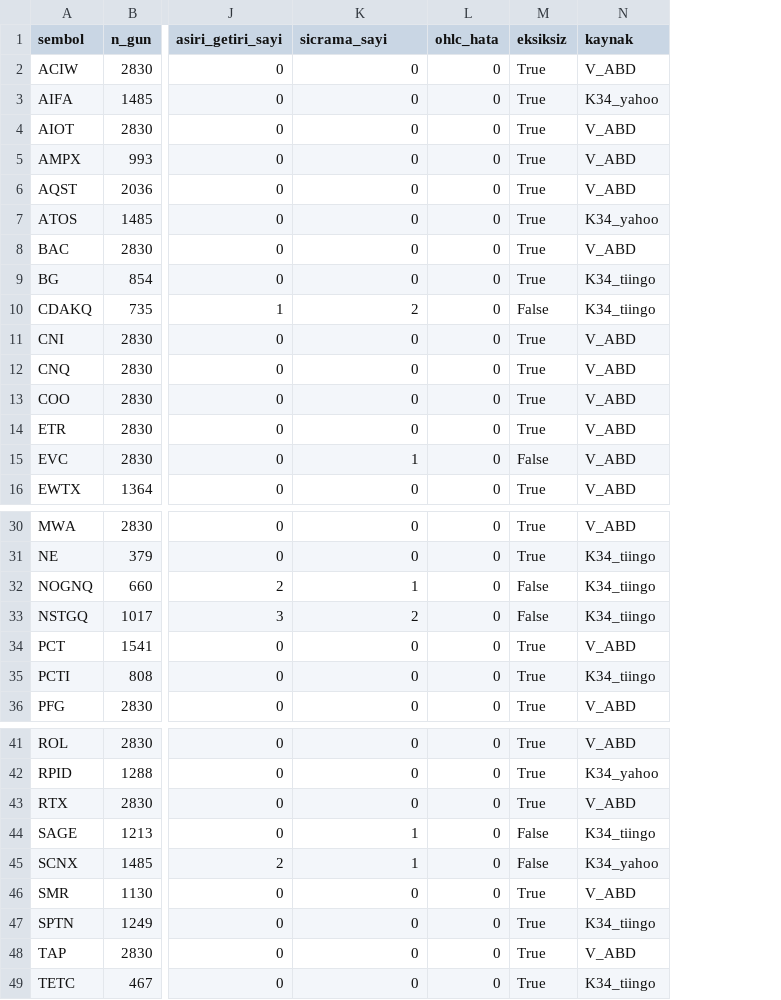
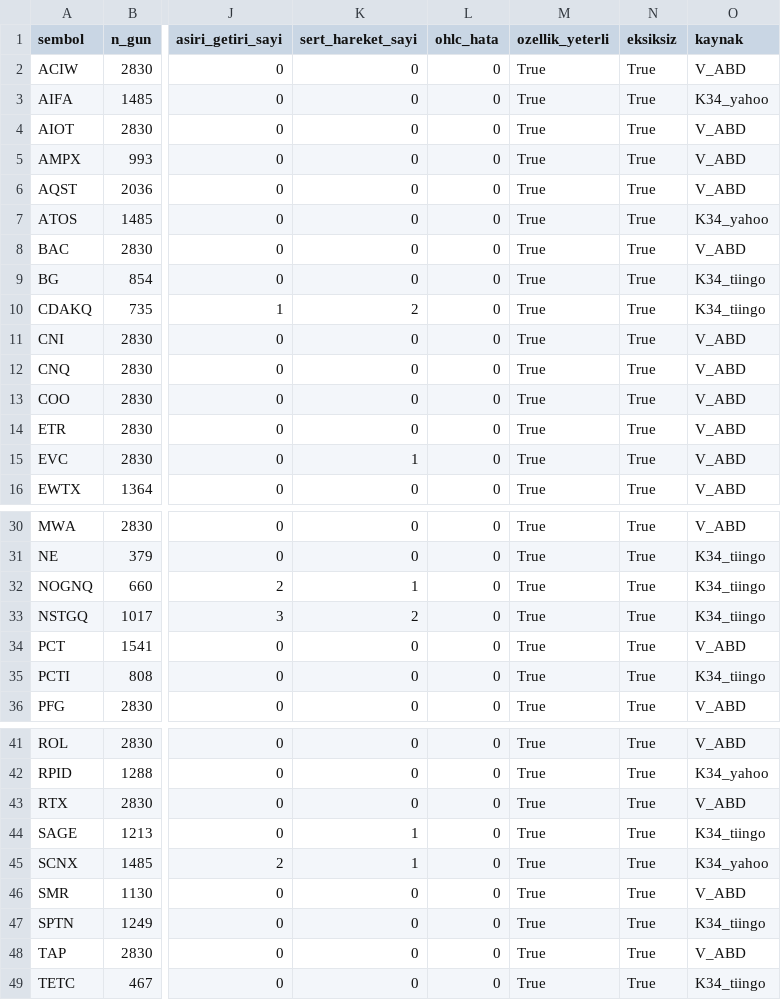
Before and after one commit to Cemalcelebi/col_yolu, a CSV file: arastirma_cikti/k55_dallanma/K55_VERI_KALITESI.csv, drawn as a sheet; only a part is shown, gaps mark what is left out; addresses are those after the commit; the diff covers the shown part only; the diff names each change by its address in the sheet, - before the commit and + after, or states it on an @@ line.

```diff
--- a/arastirma_cikti/k55_dallanma/K55_VERI_KALITESI.csv
+++ b/arastirma_cikti/k55_dallanma/K55_VERI_KALITESI.csv
+column M (ozellik_yeterli), rows 2-16: all True; rows 30-36: all True; rows 41-49: all True
-K1: sicrama_sayi
+K1: sert_hareket_sayi
-N10 (eksiksiz): False
+N10 (eksiksiz): True
-N15 (eksiksiz): False
+N15 (eksiksiz): True
-N32:N33 (eksiksiz): False
+N32:N33 (eksiksiz): True
-N44:N45 (eksiksiz): False
+N44:N45 (eksiksiz): True
```
Also changed, not shown: 1 edited cell elsewhere in this file, arastirma_cikti/k55_dallanma/K55_HUCRE_ISKELE.csv, arastirma_cikti/k55_dallanma/tam_evren/K55_HUCRE_ISKELE.csv, 17 other files.
